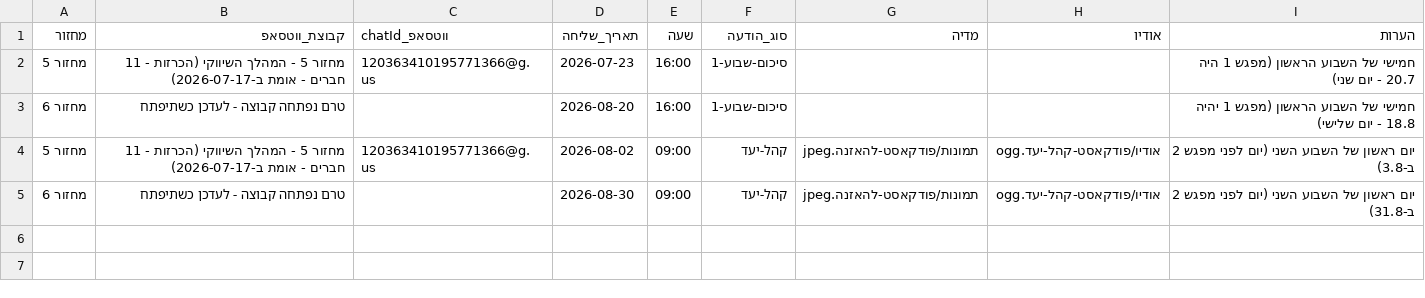
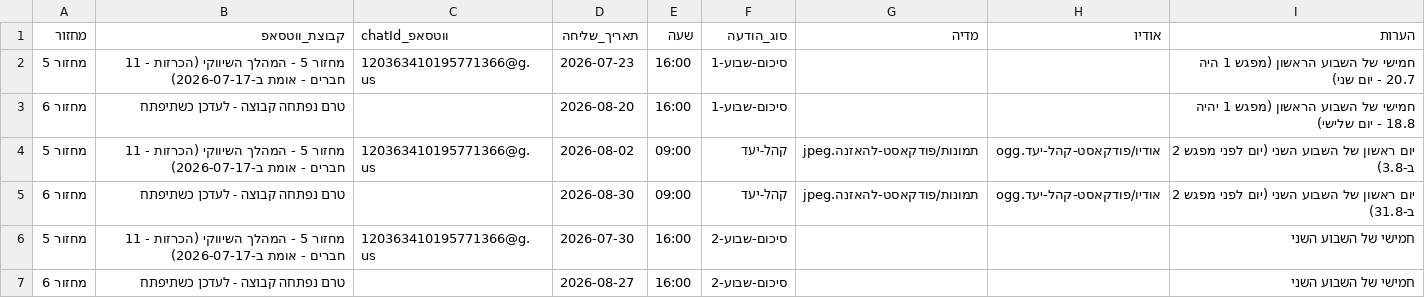
Before and after one commit to mayakislev-ux/maya-session-reminders-agent, a CSV file: הודעות-לפי-תאריך.csv, drawn as a sheet.

```diff
--- a/הודעות-לפי-תאריך.csv
+++ b/הודעות-לפי-תאריך.csv
@@ -5 +5,3 @@
 מחזור 6,טרם נפתחה קבוצה - לעדכן כשתיפתח,,2026-08-30,09:00,קהל-יעד,תמונות/פודקאסט-להאזנה.jpeg,אודיו/פודקאסט-קהל-יעד.ogg,יום ראשון של השבוע השני (יום לפני מפגש 2 ב-31.8)
+מחזור 5,מחזור 5 - המהלך השיווקי (הכרזות - 11 חברים - אומת ב-2026-07-17),120363410195771366@g.us,2026-07-30,16:00,סיכום-שבוע-2,,,חמישי של השבוע השני
+מחזור 6,טרם נפתחה קבוצה - לעדכן כשתיפתח,,2026-08-27,16:00,סיכום-שבוע-2,,,חמישי של השבוע השני
```
Also changed, not shown: 5 other files.
